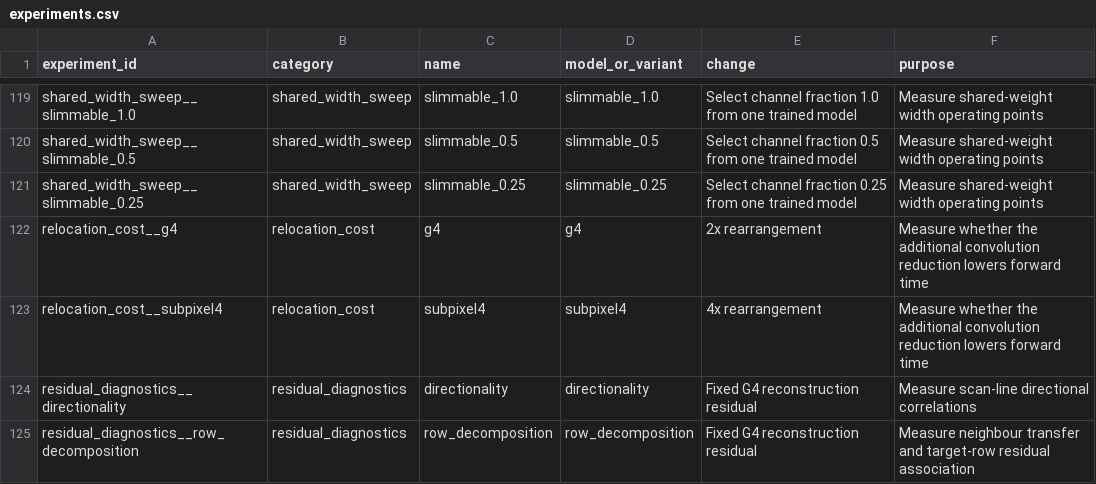
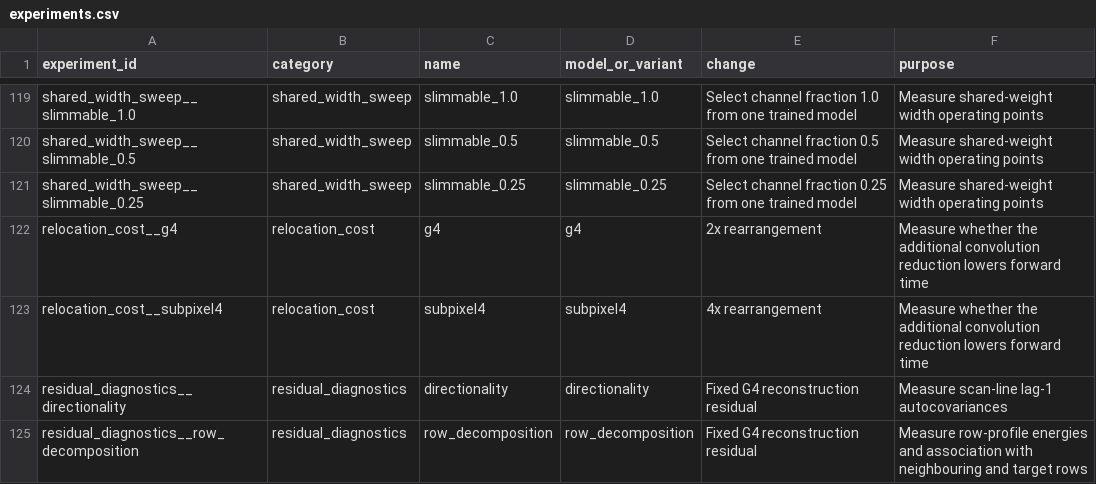
Before and after one commit to Bohao-Ding/DIP-LiteDenoising, a CSV file: results/experiments.csv, drawn as a sheet; only a part is shown, gaps mark what is left out.

```diff
--- a/results/experiments.csv
+++ b/results/experiments.csv
@@ -123,3 +123,3 @@ relocation_cost__g4,relocation_cost,g4,g4,2x rearrangement,Measure whether the a
 relocation_cost__subpixel4,relocation_cost,subpixel4,subpixel4,4x rearrangement,Measure whether the additional convolution reduction lowers forward time
-residual_diagnostics__directionality,residual_diagnostics,directionality,directionality,Fixed G4 reconstruction residual,Measure scan-line directional correlations
-residual_diagnostics__row_decomposition,residual_diagnostics,row_decomposition,row_decomposition,Fixed G4 reconstruction residual,Measure neighbour transfer and target-row residual association
+residual_diagnostics__directionality,residual_diagnostics,directionality,directionality,Fixed G4 reconstruction residual,Measure scan-line lag-1 autocovariances
+residual_diagnostics__row_decomposition,residual_diagnostics,row_decomposition,row_decomposition,Fixed G4 reconstruction residual,Measure row-profile energies and association with neighbouring and target rows
```
Also changed, not shown: 5 other files.
